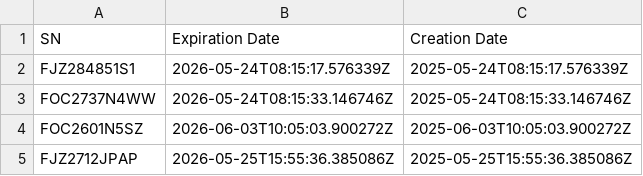
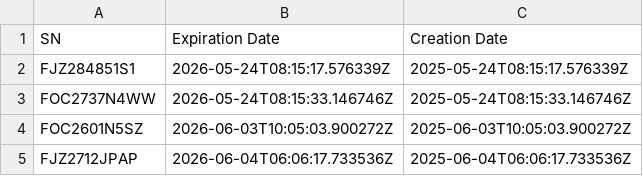
Before and after one commit to spandana-devisetty/SONiC_OV_dest_test, a CSV file: index.csv, drawn as a sheet.

Commit message:
Update index file with latest changes

```diff
--- a/index.csv
+++ b/index.csv
@@ -4,2 +4,2 @@ FOC2737N4WW,2026-05-24T08:15:33.146746Z,2025-05-24T08:15:33.146746Z
 FOC2601N5SZ,2026-06-03T10:05:03.900272Z,2025-06-03T10:05:03.900272Z
-FJZ2712JPAP,2026-05-25T15:55:36.385086Z,2025-05-25T15:55:36.385086Z
+FJZ2712JPAP,2026-06-04T06:06:17.733536Z,2025-06-04T06:06:17.733536Z
```
